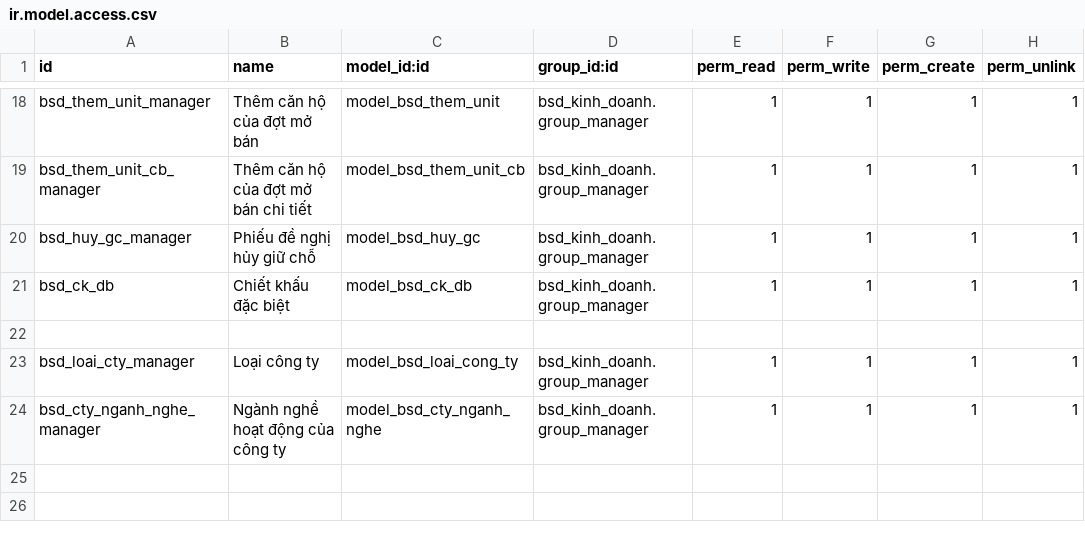
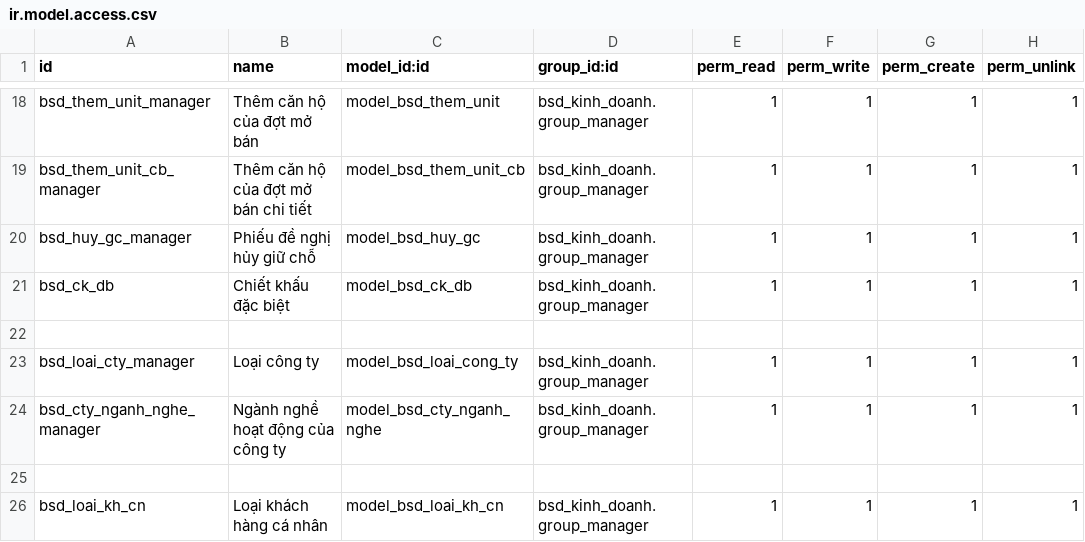
Before and after one commit to bsdinsights/realestate, a CSV file: bsd_kinh_doanh/security/ir.model.access.csv, drawn as a sheet; only a part is shown, gaps mark what is left out; the diff names each change by its address in the sheet, - before the commit and + after, or states it on an @@ line.

```diff
--- a/bsd_kinh_doanh/security/ir.model.access.csv
+++ b/bsd_kinh_doanh/security/ir.model.access.csv
+row 25: (empty)
+row 26: bsd_loai_kh_cn | Loại khách hàng cá nhân | model_bsd_loai_kh_cn | bsd_kinh_doanh.group_manager | 1 | 1 | 1 | 1
```
Also changed, not shown: 6 other files.
